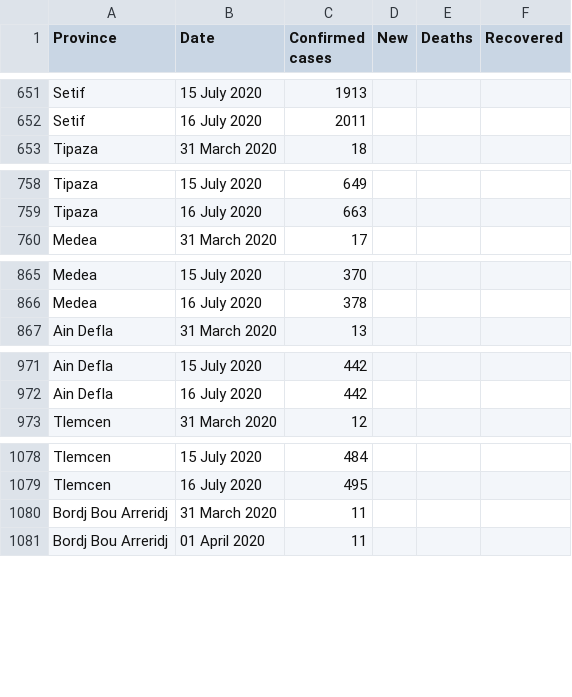
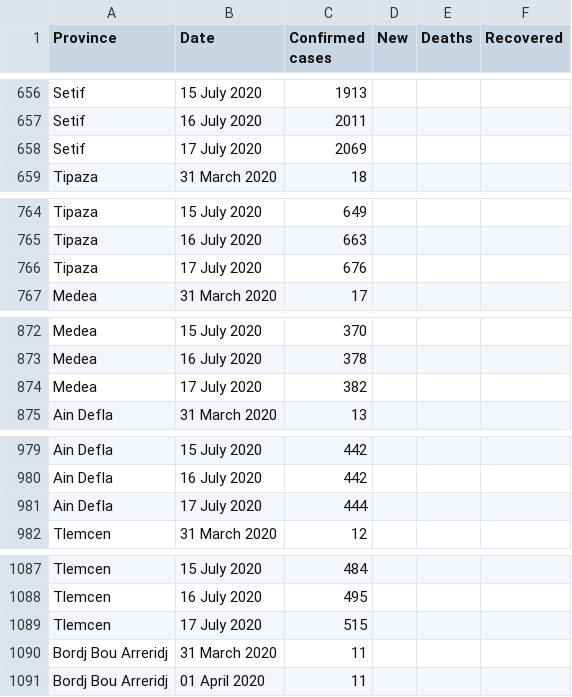
Before and after one commit to imadedd/COVID19Algeria, a CSV file: data/CasesPerProvince.csv, drawn as a sheet; only a part is shown, gaps mark what is left out; the diff covers the shown part only; the diff names each change by its address in the sheet, - before the commit and + after, or states it on an @@ line.

Commit message:
"CasesDailyUpdates" CSV file update until 18 July 2020 at 11.27 am "CasesPErProvince" SV file update until 18 July 2020 at 11.27 am

```diff
--- a/data/CasesPerProvince.csv
+++ b/data/CasesPerProvince.csv
+row 658: Setif | 17 July 2020 | 2069
+row 766: Tipaza | 17 July 2020 | 676
+row 874: Medea | 17 July 2020 | 382
+row 981: Ain Defla | 17 July 2020 | 444
+row 1089: Tlemcen | 17 July 2020 | 515
```
Also changed, not shown: 42 added rows elsewhere in this file, 1 other file.
